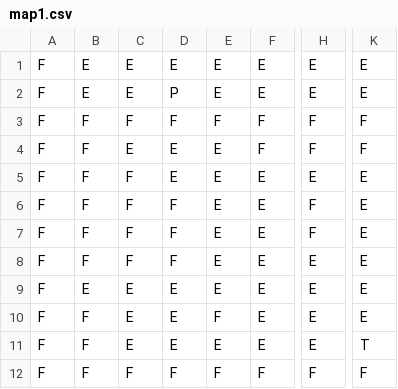
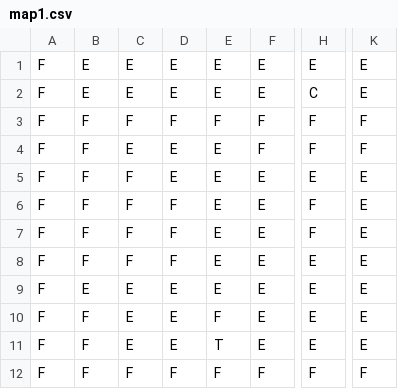
Before and after one commit to ldellisola/SecretSnowBros, a CSV file: SecretSnowBros/map1.csv, drawn as a sheet; only a part is shown, gaps mark what is left out; the diff names each change by its address in the sheet, - before the commit and + after, or states it on an @@ line.

```diff
--- a/SecretSnowBros/map1.csv
+++ b/SecretSnowBros/map1.csv
-D2: P
+D2: E
-H2: E
+H2: C
-E11: E
+E11: T
-K11: T
+K11: E
```
Also changed, not shown: 4 other files.
